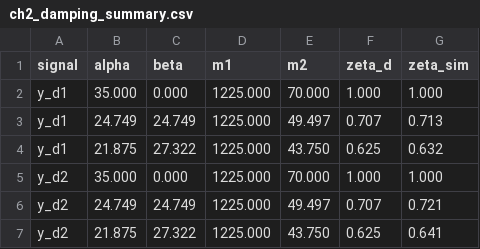
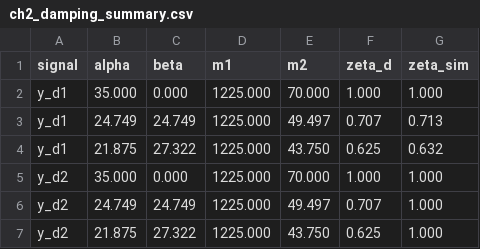
Before and after one commit to SheYuqi/hithesis, a CSV file: hitbook/chinese/figures/ch2_sim/ch2_damping_summary.csv, drawn as a sheet.

```diff
--- a/hitbook/chinese/figures/ch2_sim/ch2_damping_summary.csv
+++ b/hitbook/chinese/figures/ch2_sim/ch2_damping_summary.csv
@@ -5,3 +5,3 @@ y_d1,21.875,27.322,1225.000,43.750,0.625,0.632
 y_d2,35.000,0.000,1225.000,70.000,1.000,1.000
-y_d2,24.749,24.749,1225.000,49.497,0.707,0.721
-y_d2,21.875,27.322,1225.000,43.750,0.625,0.641
+y_d2,24.749,24.749,1225.000,49.497,0.707,1.000
+y_d2,21.875,27.322,1225.000,43.750,0.625,1.000
```
Also changed, not shown: hitbook/chinese/figures/ch3_sim/ch3_damping_summary.csv, hitbook/chinese/figures/ch4_sim/ch4_damping_summary.csv, 44 other files.
